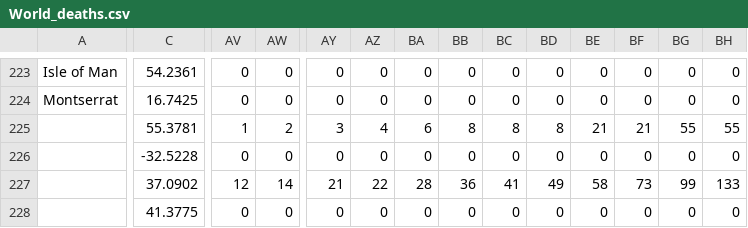
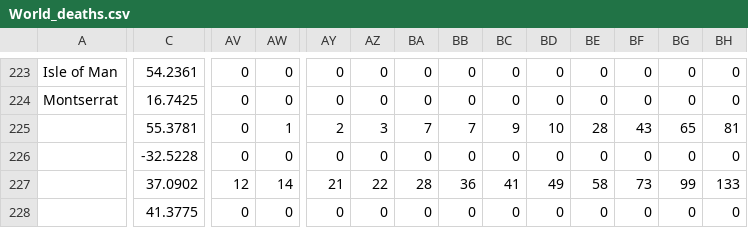
Before and after one commit to LucaDN66/Covid-19, a CSV file: Covid19/bin/Release/Covid19/World_deaths.csv, drawn as a sheet; only a part is shown, gaps mark what is left out; the diff covers the shown part only; the diff names each change by its address in the sheet, - before the commit and + after, or states it on an @@ line.

```diff
--- a/Covid19/bin/Release/Covid19/World_deaths.csv
+++ b/Covid19/bin/Release/Covid19/World_deaths.csv
-AV225: 1
+AV225: 0
-AW225: 2
+AW225: 1
-AY225: 3
+AY225: 2
-AZ225: 4
+AZ225: 3
-BA225: 6
+BA225: 7
-BB225: 8
+BB225: 7
-BC225: 8
+BC225: 9
-BD225: 8
+BD225: 10
-BE225: 21
+BE225: 28
-BF225: 21
+BF225: 43
-BG225: 55
+BG225: 65
-BH225: 55
+BH225: 81
```
Also changed, not shown: 42 edited cells elsewhere in this file, Covid19/Map/CountryPopulation.csv, Covid19/bin/Release/Covid19/CountryPopulation.csv, 23 other files.
